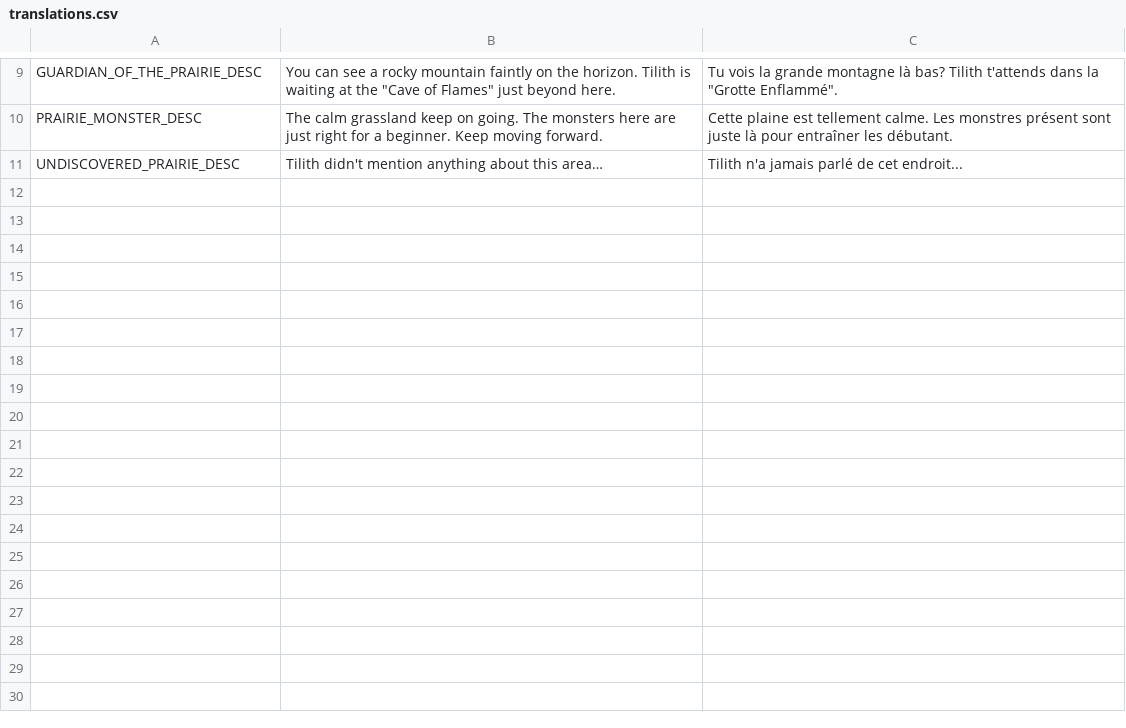
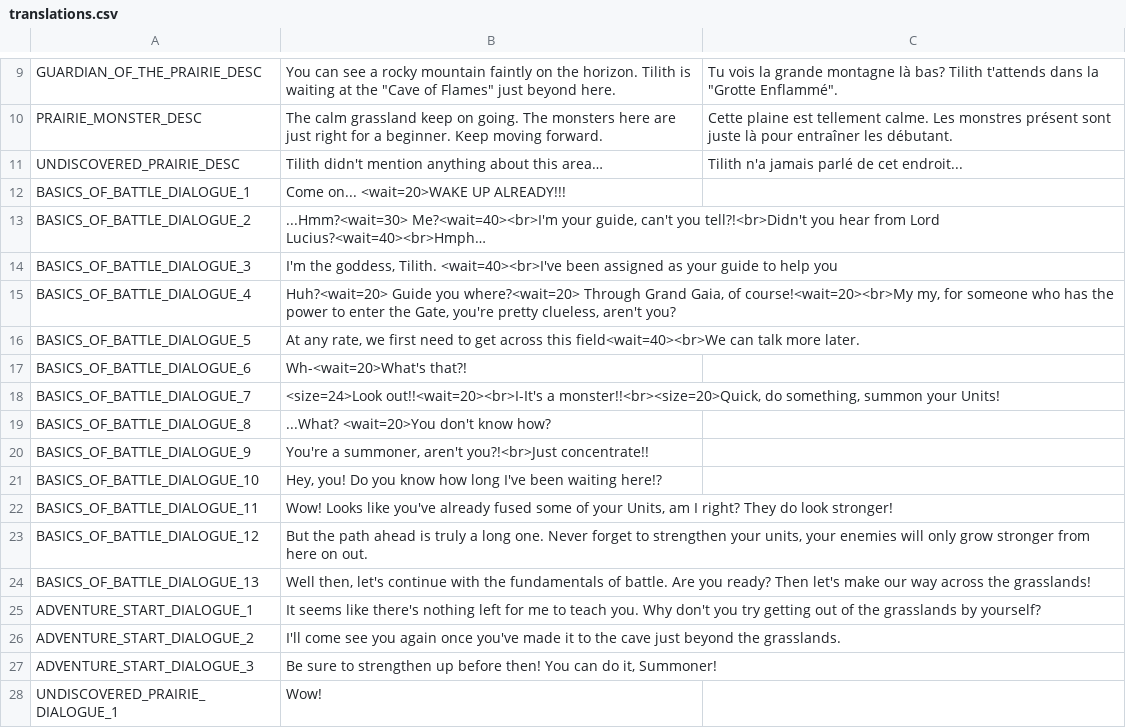
Before and after one commit to aMytho/brave-frontier-godot, a CSV file: Area/Areas/Mistral/AdventurePrairie/Assets/translations.csv, drawn as a sheet; only a part is shown, gaps mark what is left out; the diff names each change by its address in the sheet, - before the commit and + after, or states it on an @@ line.

Commit message:
Add base translations for dialogue

```diff
--- a/Area/Areas/Mistral/AdventurePrairie/Assets/translations.csv
+++ b/Area/Areas/Mistral/AdventurePrairie/Assets/translations.csv
+row 12: BASICS_OF_BATTLE_DIALOGUE_1 | Come on... <wait=20>WAKE UP ALREADY!!!
+row 13: BASICS_OF_BATTLE_DIALOGUE_2 | ...Hmm?<wait=30> Me?<wait=40><br>I'm your guide, can't you tell?!<br>Didn't you hear from Lord Lucius?<wait=40><br>Hmph…
+row 14: BASICS_OF_BATTLE_DIALOGUE_3 | I'm the goddess, Tilith. <wait=40><br>I've been assigned as your guide to help you
+row 15: BASICS_OF_BATTLE_DIALOGUE_4 | Huh?<wait=20> Guide you where?<wait=20> Through Grand Gaia, of course!<wait=20><br>My my, for someone who has the power to enter the Gate, you're pretty clueless, aren't you?
+row 16: BASICS_OF_BATTLE_DIALOGUE_5 | At any rate, we first need to get across this field<wait=40><br>We can talk more later.
+row 17: BASICS_OF_BATTLE_DIALOGUE_6 | Wh-<wait=20>What's that?!
+row 18: BASICS_OF_BATTLE_DIALOGUE_7 | <size=24>Look out!!<wait=20><br>I-It's a monster!!<br><size=20>Quick, do something, summon your Units!
+row 19: BASICS_OF_BATTLE_DIALOGUE_8 | ...What? <wait=20>You don't know how?
+row 20: BASICS_OF_BATTLE_DIALOGUE_9 | You're a summoner, aren't you?!<br>Just concentrate!!
+row 21: BASICS_OF_BATTLE_DIALOGUE_10 | Hey, you! Do you know how long I've been waiting here!?
+row 22: BASICS_OF_BATTLE_DIALOGUE_11 | Wow! Looks like you've already fused some of your Units, am I right? They do look stronger!
+row 23: BASICS_OF_BATTLE_DIALOGUE_12 | But the path ahead is truly a long one. Never forget to strengthen your units, your enemies will only grow stronger from here on out.
+row 24: BASICS_OF_BATTLE_DIALOGUE_13 | Well then, let's continue with the fundamentals of battle. Are you ready? Then let's make our way across the grasslands!
+row 25: ADVENTURE_START_DIALOGUE_1 | It seems like there's nothing left for me to teach you. Why don't you try getting out of the grasslands by yourself?
+row 26: ADVENTURE_START_DIALOGUE_2 | I'll come see you again once you've made it to the cave just beyond the grasslands.
+row 27: ADVENTURE_START_DIALOGUE_3 | Be sure to strengthen up before then! You can do it, Summoner!
+row 28: UNDISCOVERED_PRAIRIE_DIALOGUE_1 | Wow!
```
Also changed, not shown: 7 other files.
